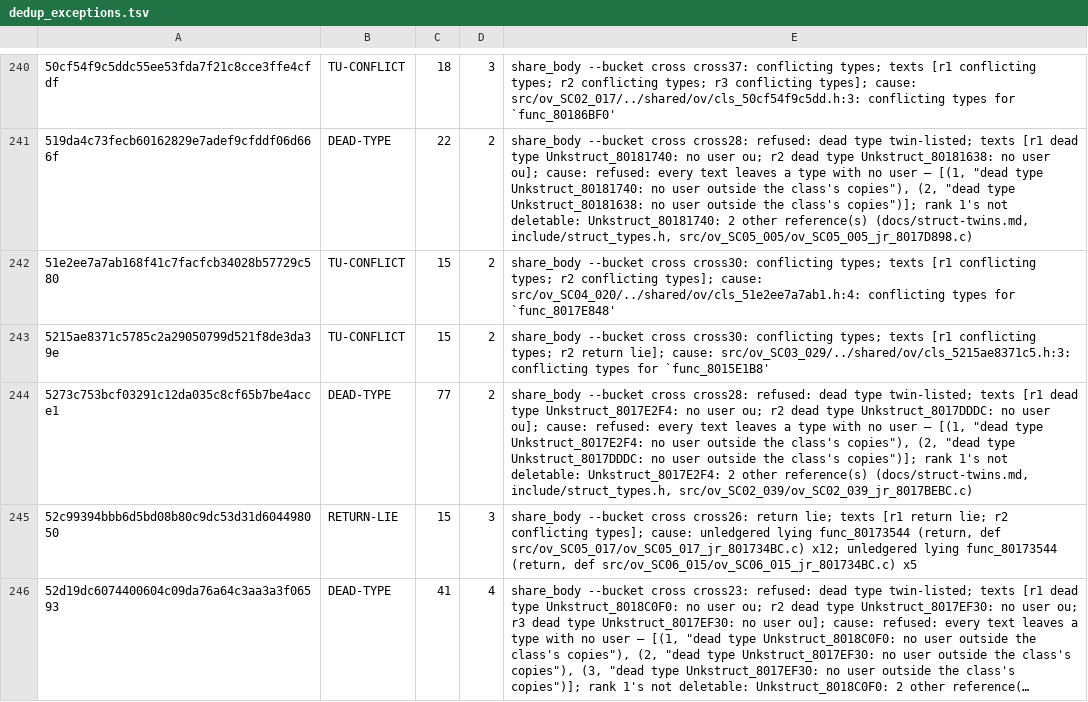
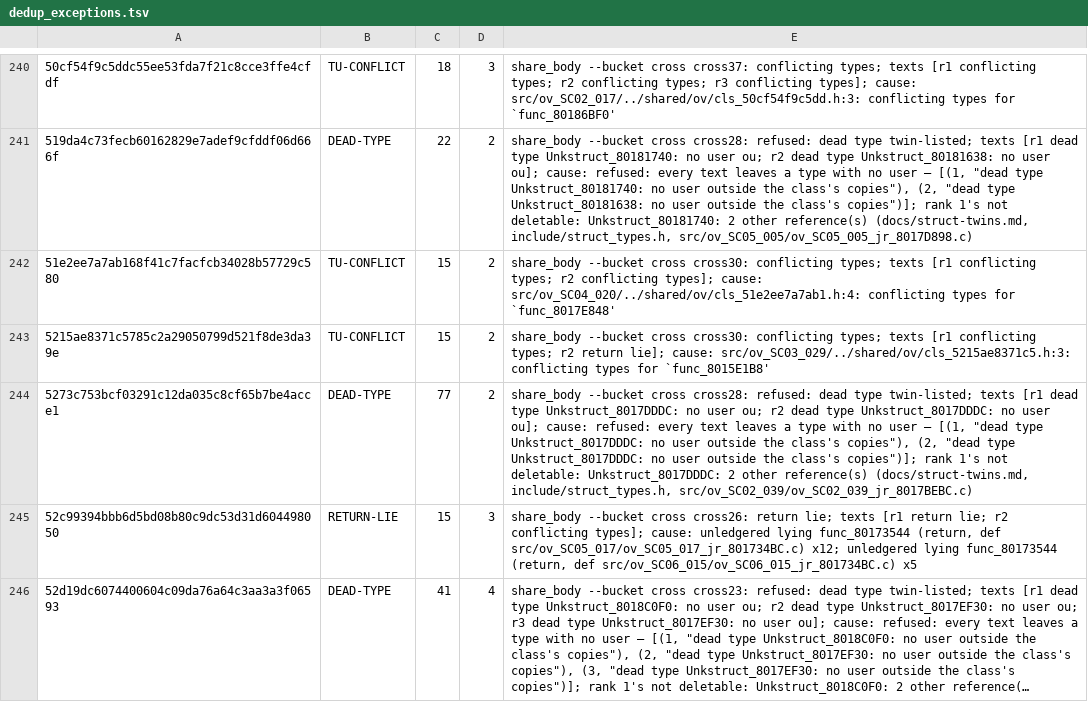
Before and after one commit to Druthulu/BFM-decomp, a TSV file: config/dedup_exceptions.tsv, drawn as a sheet; only a part is shown, gaps mark what is left out; long unchanged cells end in …; the diff names each change by its address in the sheet, - before the commit and + after, or states it on an @@ line.

Commit message:
T7.c2: fold link C67 (1) -> Unkstruct_8017DDDC

```diff
--- a/config/dedup_exceptions.tsv
+++ b/config/dedup_exceptions.tsv
-E244: …dead type Unkstruct_8017E2F4: no user ou; r2 dead type Unkstruct_8017DDDC: no user ou]; cause: refused: every text leaves a type with no user — [(1, "dead type Unkstruct_8017E2F4: no user outside the class's copies"), (2, "dead type Unkstruct_8017DDDC: no user outside the class's copies")]; rank 1's not deletable: Unkstruct_8017E2F4: 2 other…
+E244: …dead type Unkstruct_8017DDDC: no user ou; r2 dead type Unkstruct_8017DDDC: no user ou]; cause: refused: every text leaves a type with no user — [(1, "dead type Unkstruct_8017DDDC: no user outside the class's copies"), (2, "dead type Unkstruct_8017DDDC: no user outside the class's copies")]; rank 1's not deletable: Unkstruct_8017DDDC: 2 other…
```
Also changed, not shown: config/struct_dispositions.tsv, 3 other files.
